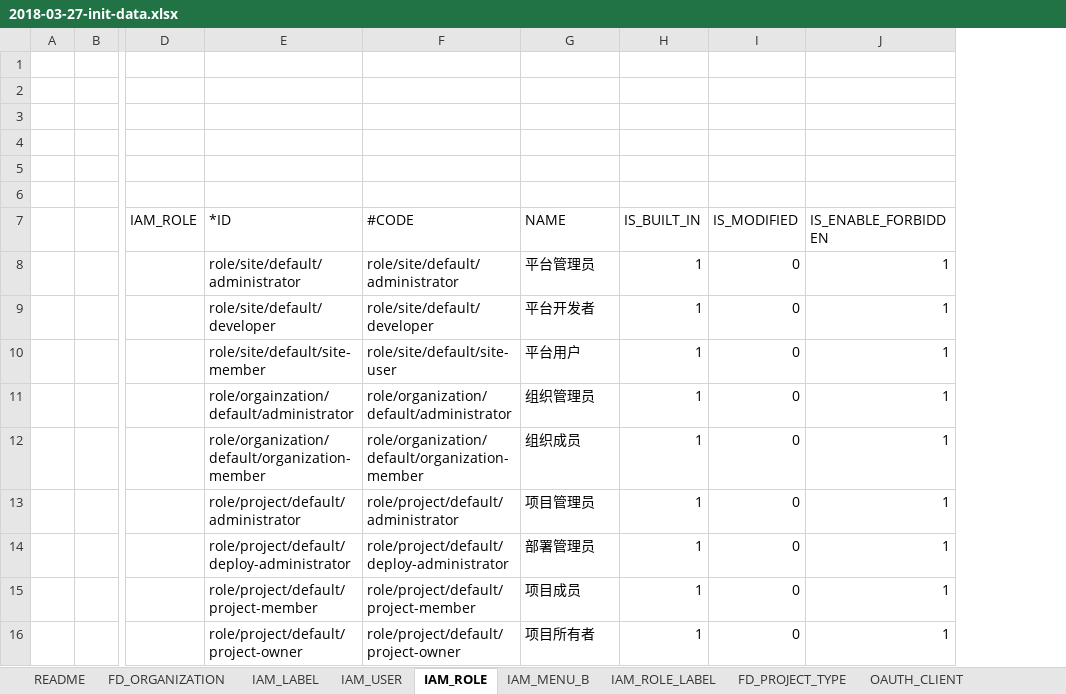
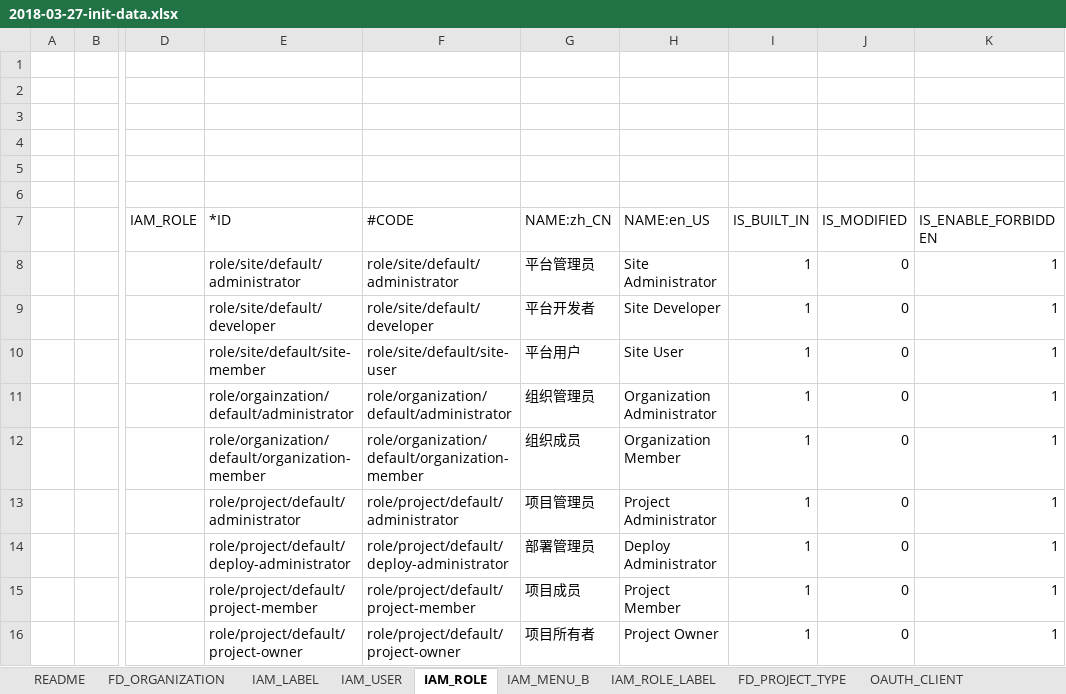
Before and after one commit to choerodon/iam-service, an Excel workbook: src/main/resources/script/db/2018-03-27-init-data.xlsx, sheet IAM_ROLE, drawn as a sheet; only a part is shown, gaps mark what is left out; values as stored, in another font and other column widths than the file's, no borders; the diff names each change by its address in the sheet, - before the commit and + after, or states it on an @@ line.

```diff
--- a/src/main/resources/script/db/2018-03-27-init-data.xlsx (sheet IAM_ROLE)
+++ b/src/main/resources/script/db/2018-03-27-init-data.xlsx (sheet IAM_ROLE)
+column H (NAME:en_US), rows 8-16: Site Administrator | Site Developer | Site User | Organization Administrator | Organization Member | Project Administrator | Deploy Administrator | Project Member | Project Owner
-G7: NAME
+G7: NAME:zh_CN
```
Also changed, not shown: 23 other files.
